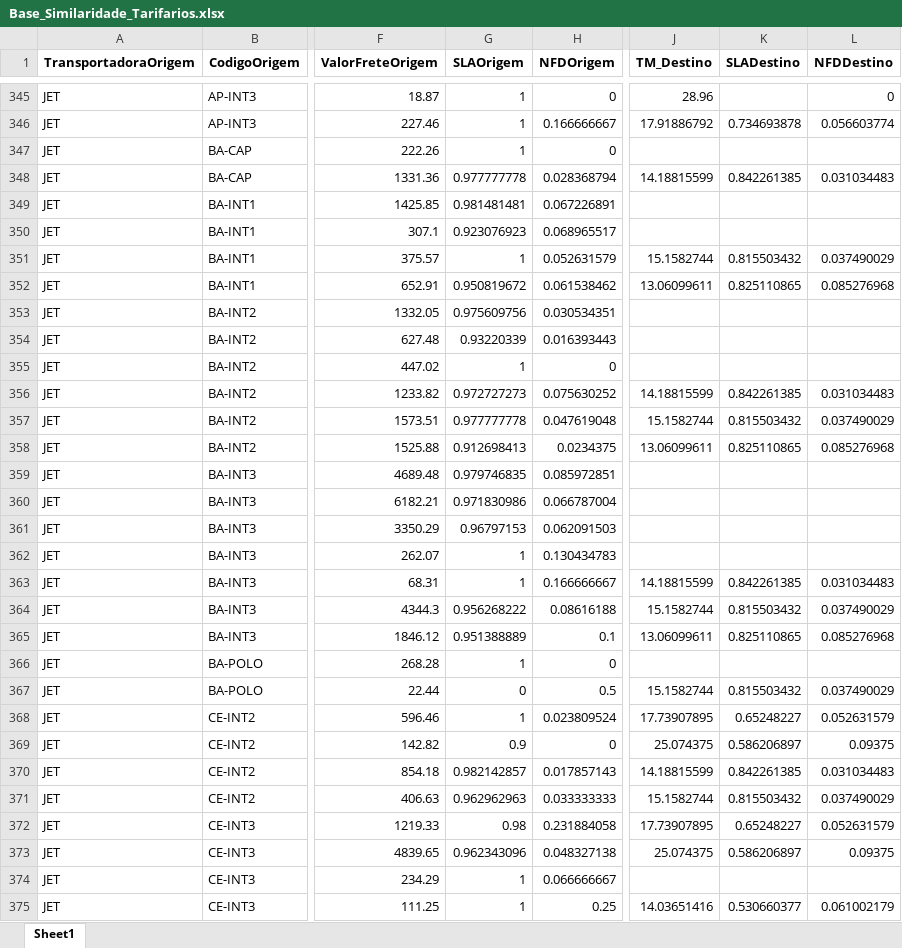
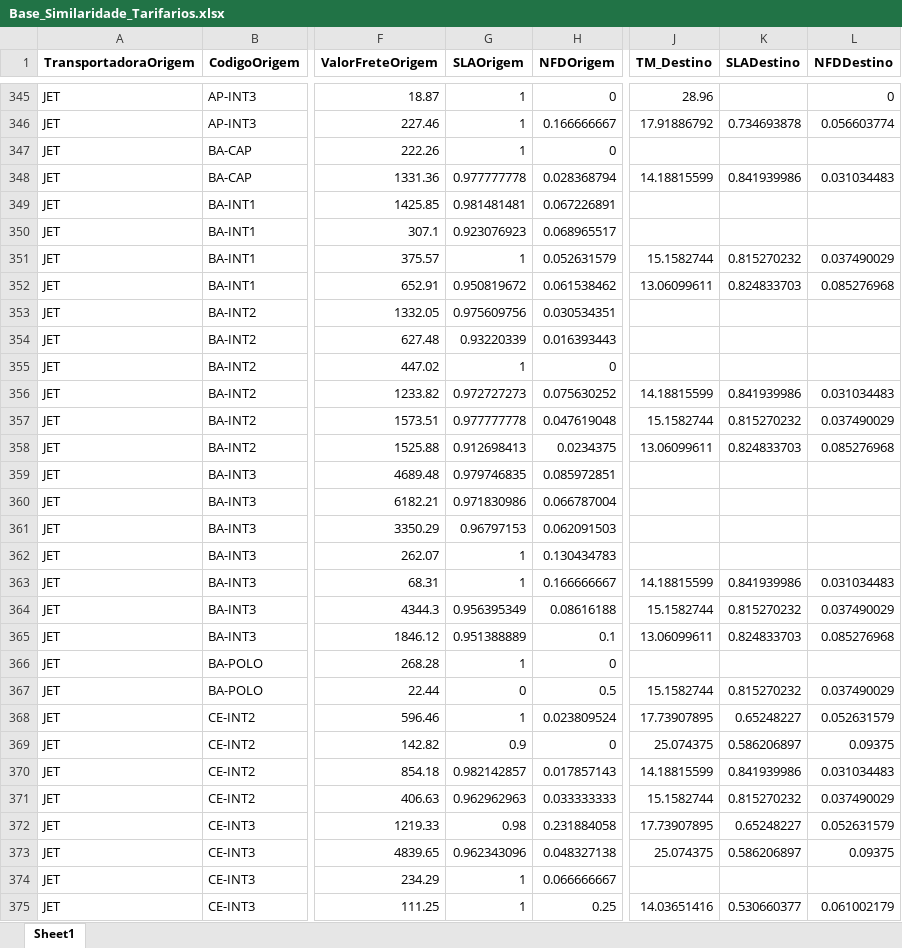
Before and after one commit to Renato-Donadel/monitor-pedidos, an Excel workbook: data/Base_Similaridade_Tarifarios.xlsx, sheet Sheet1, drawn as a sheet; only a part is shown, gaps mark what is left out; values as stored, in another font and other column widths than the file's, no borders; the diff covers the shown part only; the diff names each change by its address in the sheet, - before the commit and + after, or states it on an @@ line.

```diff
--- a/data/Base_Similaridade_Tarifarios.xlsx (sheet Sheet1)
+++ b/data/Base_Similaridade_Tarifarios.xlsx (sheet Sheet1)
-K348 (SLADestino): 0.842261385
+K348 (SLADestino): 0.841939986
-K351 (SLADestino): 0.815503432
+K351 (SLADestino): 0.815270232
-K352 (SLADestino): 0.825110865
+K352 (SLADestino): 0.824833703
-K356 (SLADestino): 0.842261385
+K356 (SLADestino): 0.841939986
-K357 (SLADestino): 0.815503432
+K357 (SLADestino): 0.815270232
-K358 (SLADestino): 0.825110865
+K358 (SLADestino): 0.824833703
-K363 (SLADestino): 0.842261385
+K363 (SLADestino): 0.841939986
-G364 (SLAOrigem): 0.956268222
+G364 (SLAOrigem): 0.956395349
-K364 (SLADestino): 0.815503432
+K364 (SLADestino): 0.815270232
-K365 (SLADestino): 0.825110865
+K365 (SLADestino): 0.824833703
-K367 (SLADestino): 0.815503432
+K367 (SLADestino): 0.815270232
-K370 (SLADestino): 0.842261385
+K370 (SLADestino): 0.841939986
-K371 (SLADestino): 0.815503432
+K371 (SLADestino): 0.815270232
```
Also changed, not shown: 292 edited cells elsewhere in this sheet.
